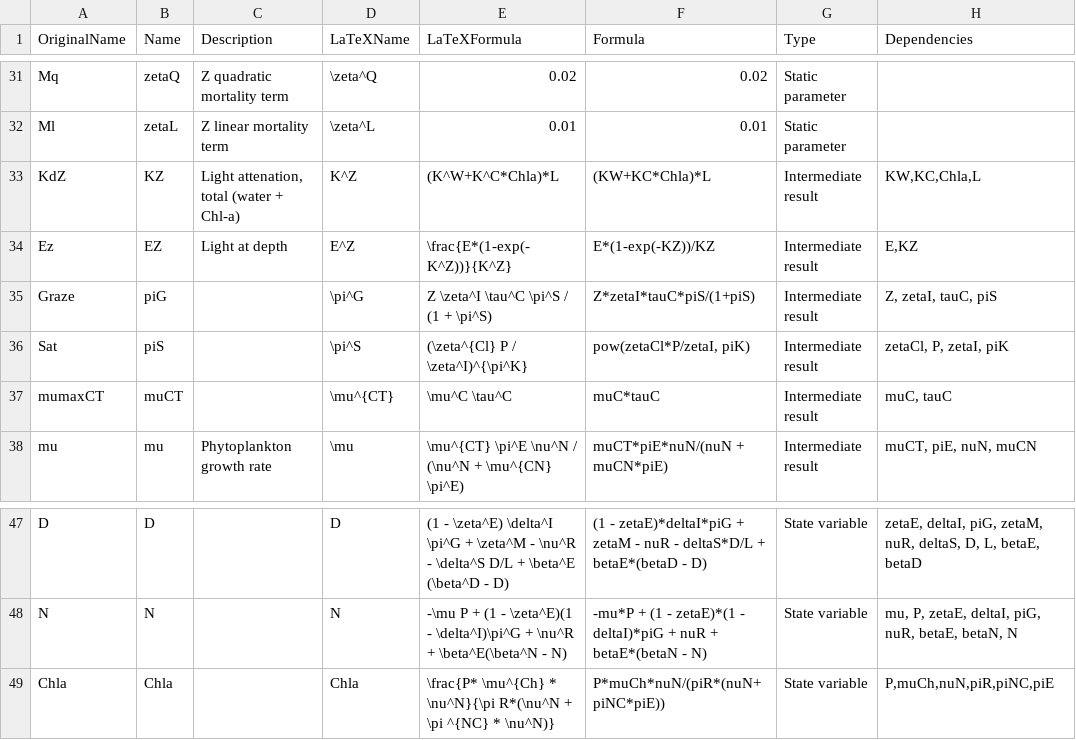
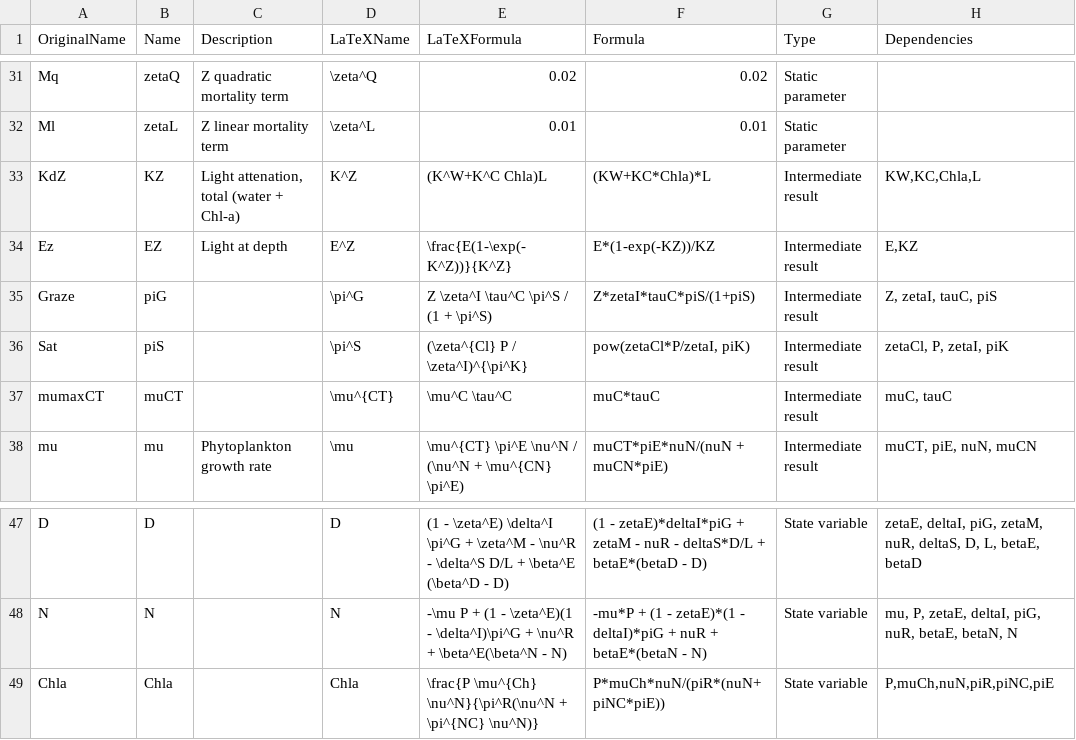
Before and after one commit to lawmurray/NPZD, a CSV file: spec/NPZD.csv, drawn as a sheet; only a part is shown, gaps mark what is left out; the diff names each change by its address in the sheet, - before the commit and + after, or states it on an @@ line.

Commit message:
Fixed some typos in LaTeX formulas

```diff
--- a/spec/NPZD.csv
+++ b/spec/NPZD.csv
-E33 (LaTeXFormula): (K^W+K^C*Chla)*L
+E33 (LaTeXFormula): (K^W+K^C Chla)L
-E34 (LaTeXFormula): \frac{E*(1-exp(-K^Z))}{K^Z}
+E34 (LaTeXFormula): \frac{E(1-\exp(-K^Z))}{K^Z}
-E49 (LaTeXFormula): \frac{P* \mu^{Ch} * \nu^N}{\pi R*(\nu^N + \pi ^{NC} * \nu^N)}
+E49 (LaTeXFormula): \frac{P \mu^{Ch} \nu^N}{\pi^R(\nu^N + \pi^{NC} \nu^N)}
```
